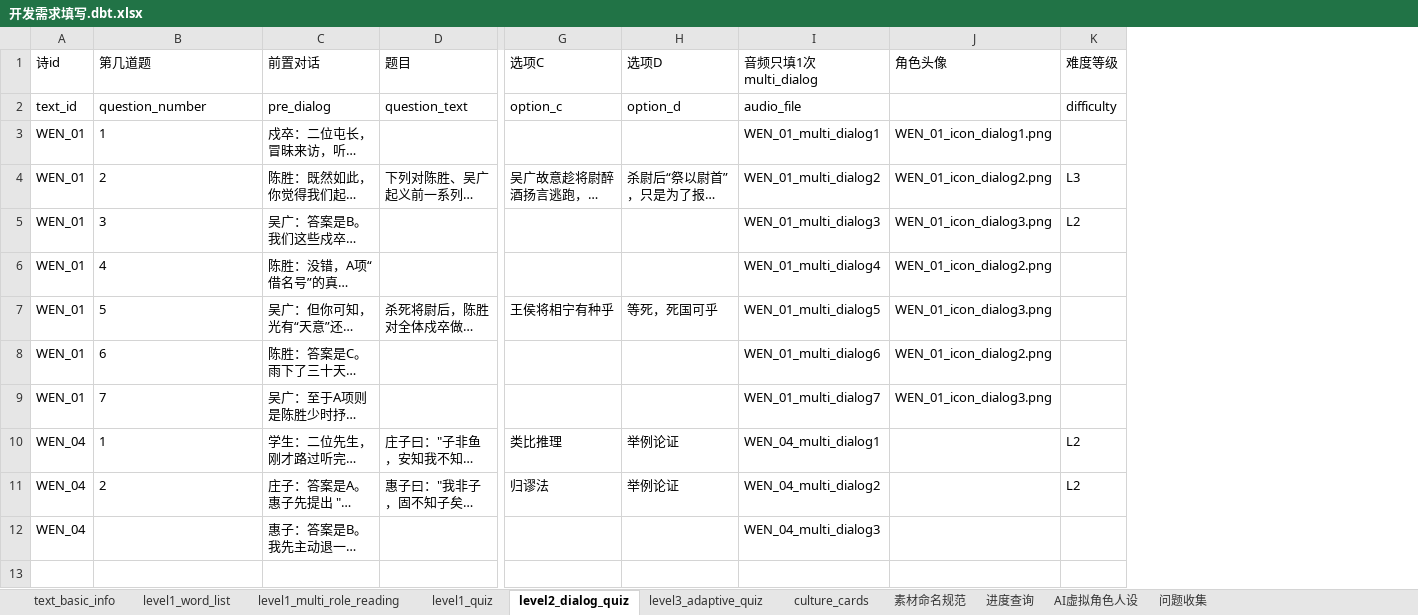
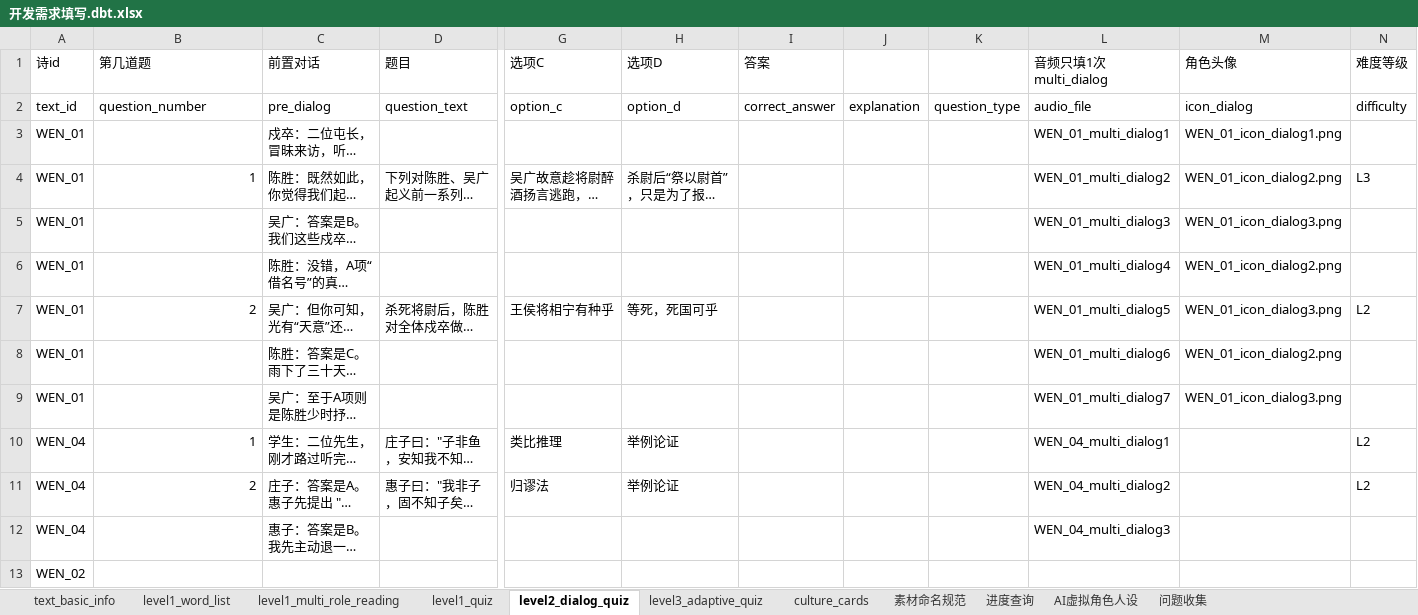
Before and after one commit to Luo399/wenyan-platform, an Excel workbook: 数据/开发需求填写.dbt.xlsx, sheet level2_dialog_quiz, drawn as a sheet; only a part is shown, gaps mark what is left out; long unchanged cells end in …; values as stored, in another font and other column widths than the file's, no borders; addresses are those after the commit; rows hold the shown columns only; the diff names each change by its address in the sheet, - before the commit and + after, or states it on an @@ line.

```diff
--- a/数据/开发需求填写.dbt.xlsx (sheet level2_dialog_quiz)
+++ b/数据/开发需求填写.dbt.xlsx (sheet level2_dialog_quiz)
+column I (答案), row 2: correct_answer
+column J, row 2: explanation
+column K, row 2: question_type
-M2 (角色头像): (empty)
+M2 (角色头像): icon_dialog
-B3 (第几道题): 1
+B3 (第几道题): (empty)
-B4 (第几道题): 2
+B4 (第几道题): 1
-B5 (第几道题): 3
+B5 (第几道题): (empty)
-N5 (难度等级): L2
+N5 (难度等级): (empty)
-B6 (第几道题): 4
+B6 (第几道题): (empty)
-B7 (第几道题): 5
+B7 (第几道题): 2
-N7 (难度等级): (empty)
+N7 (难度等级): L2
-B8 (第几道题): 6
+B8 (第几道题): (empty)
-B9 (第几道题): 7
+B9 (第几道题): (empty)
-B10:B11 alignment: left
+B10:B11 alignment: right
+row 13: WEN_02
```
Also changed, not shown: sheet level1_word_list, sheet level3_adaptive_quiz, sheet culture_cards, sheet level1_multi_role_reading, sheet level1_quiz, sheet text_basic_info, 32 other files.
